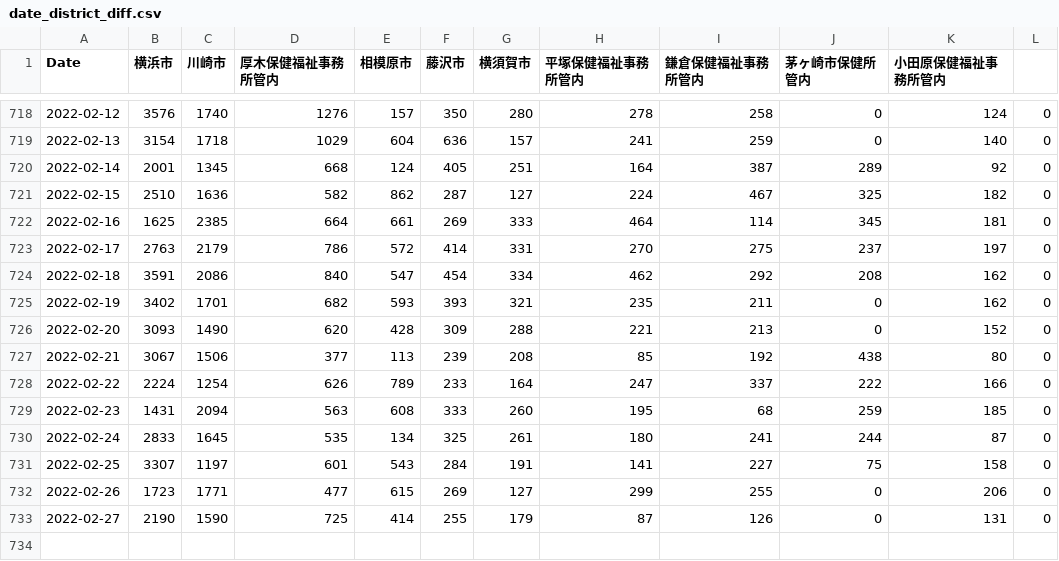
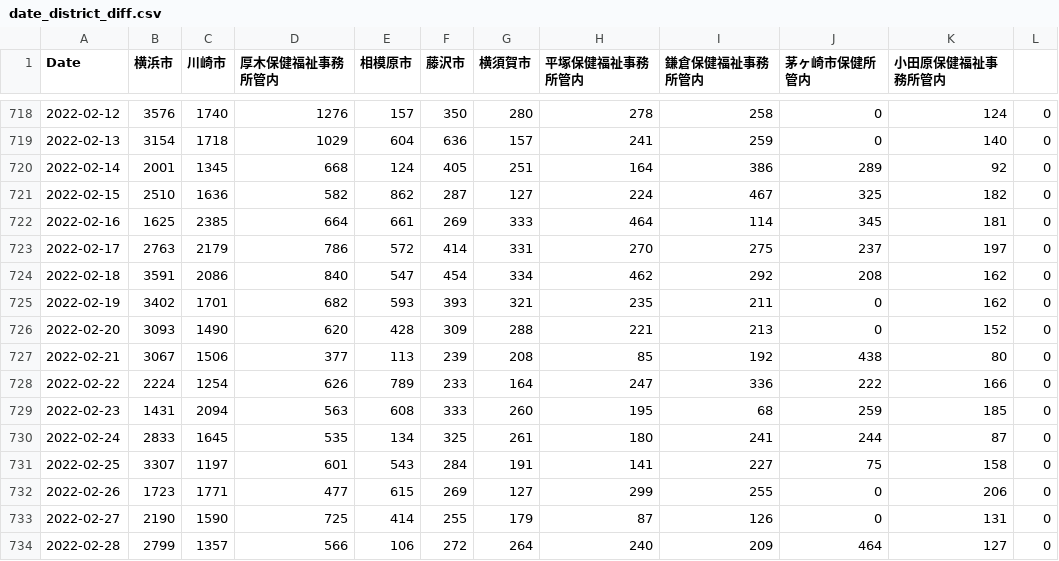
Before and after one commit to mtoyoda/covid19-kanagawa-data, a CSV file: date_district_diff.csv, drawn as a sheet; only a part is shown, gaps mark what is left out.

Commit message:
update data

```diff
--- a/date_district_diff.csv
+++ b/date_district_diff.csv
@@ -719,3 +719,3 @@ Date,横浜市,川崎市,厚木保健福祉事務所管内,相模原市,藤沢
 2022-02-13,3154,1718,1029,604,636,157,241,259,0,140,0
-2022-02-14,2001,1345,668,124,405,251,164,387,289,92,0
+2022-02-14,2001,1345,668,124,405,251,164,386,289,92,0
 2022-02-15,2510,1636,582,862,287,127,224,467,325,182,0
@@ -727,3 +727,3 @@ Date,横浜市,川崎市,厚木保健福祉事務所管内,相模原市,藤沢
 2022-02-21,3067,1506,377,113,239,208,85,192,438,80,0
-2022-02-22,2224,1254,626,789,233,164,247,337,222,166,0
+2022-02-22,2224,1254,626,789,233,164,247,336,222,166,0
 2022-02-23,1431,2094,563,608,333,260,195,68,259,185,0
@@ -733 +733,2 @@ Date,横浜市,川崎市,厚木保健福祉事務所管内,相模原市,藤沢
 2022-02-27,2190,1590,725,414,255,179,87,126,0,131,0
+2022-02-28,2799,1357,566,106,272,264,240,209,464,127,0
```
